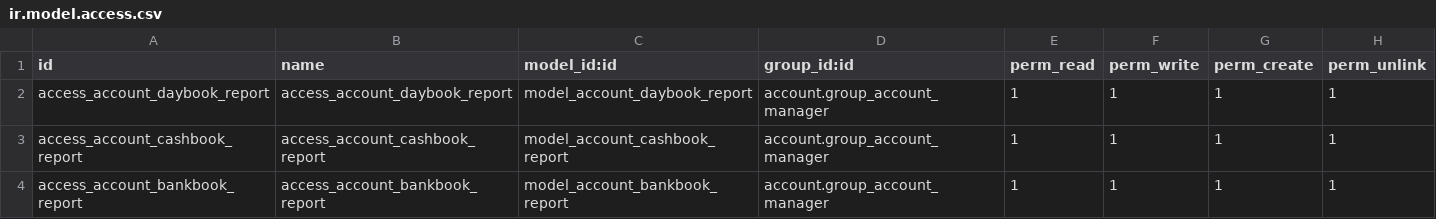
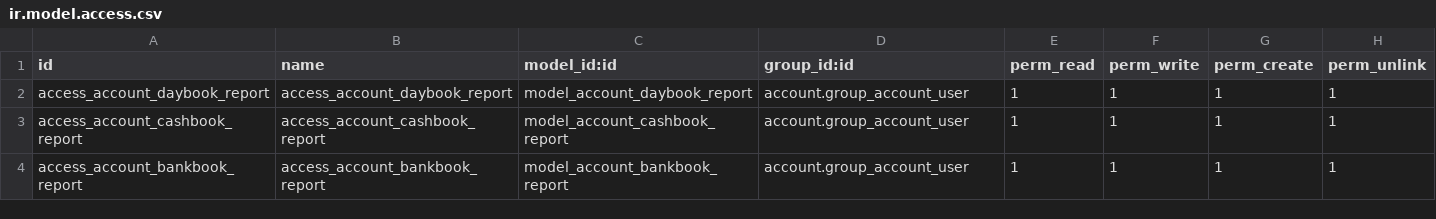
Before and after one commit to ults-odoo/tsm, a CSV file: om_account_daily_reports/security/ir.model.access.csv, drawn as a sheet.

Commit message:
[IMP] Updated CSV group from manager to user for Cash Book, Day Book, Bank Book Financial Reports.

```diff
--- a/om_account_daily_reports/security/ir.model.access.csv
+++ b/om_account_daily_reports/security/ir.model.access.csv
@@ -1,4 +1,4 @@
 id,name,model_id:id,group_id:id,perm_read,perm_write,perm_create,perm_unlink
-access_account_daybook_report,access_account_daybook_report,model_account_daybook_report,account.group_account_manager,1,1,1,1
-access_account_cashbook_report,access_account_cashbook_report,model_account_cashbook_report,account.group_account_manager,1,1,1,1
-access_account_bankbook_report,access_account_bankbook_report,model_account_bankbook_report,account.group_account_manager,1,1,1,1
+access_account_daybook_report,access_account_daybook_report,model_account_daybook_report,account.group_account_user,1,1,1,1
+access_account_cashbook_report,access_account_cashbook_report,model_account_cashbook_report,account.group_account_user,1,1,1,1
+access_account_bankbook_report,access_account_bankbook_report,model_account_bankbook_report,account.group_account_user,1,1,1,1
```
Also changed, not shown: 1 other file.
